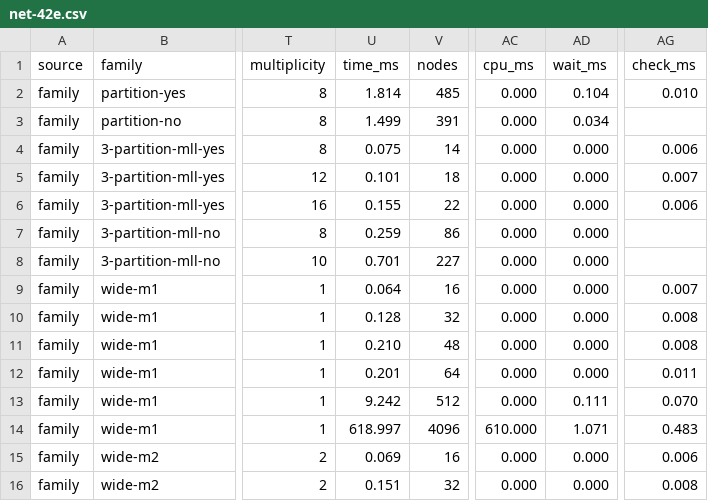
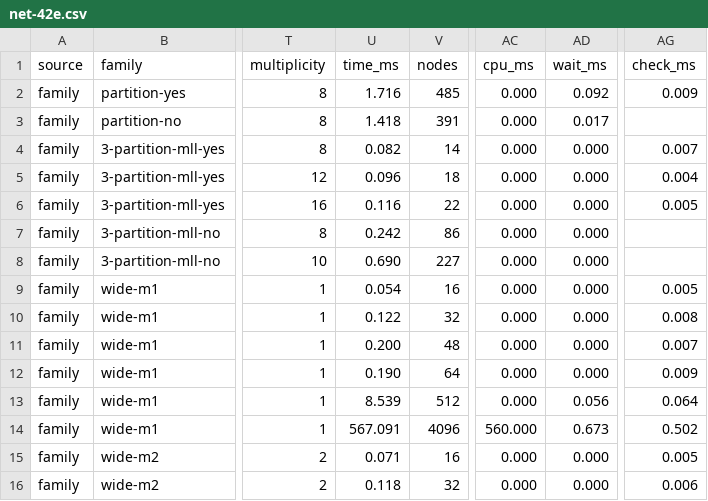
Before and after one commit to linlog-prover/linlog, a CSV file: bench/targets/net-42e.csv, drawn as a sheet; only a part is shown, gaps mark what is left out; the diff covers the shown part only; the diff names each change by its address in the sheet, - before the commit and + after, or states it on an @@ line.

```diff
--- a/bench/targets/net-42e.csv
+++ b/bench/targets/net-42e.csv
-U2 (time_ms): 1.814
+U2 (time_ms): 1.716
-AD2 (wait_ms): 0.104
+AD2 (wait_ms): 0.092
-AG2 (check_ms): 0.010
+AG2 (check_ms): 0.009
-U3 (time_ms): 1.499
+U3 (time_ms): 1.418
-AD3 (wait_ms): 0.034
+AD3 (wait_ms): 0.017
-U4 (time_ms): 0.075
+U4 (time_ms): 0.082
-AG4 (check_ms): 0.006
+AG4 (check_ms): 0.007
-U5 (time_ms): 0.101
+U5 (time_ms): 0.096
-AG5 (check_ms): 0.007
+AG5 (check_ms): 0.004
-U6 (time_ms): 0.155
+U6 (time_ms): 0.116
-AG6 (check_ms): 0.006
+AG6 (check_ms): 0.005
-U7 (time_ms): 0.259
+U7 (time_ms): 0.242
-U8 (time_ms): 0.701
+U8 (time_ms): 0.690
-U9 (time_ms): 0.064
+U9 (time_ms): 0.054
-AG9 (check_ms): 0.007
+AG9 (check_ms): 0.005
-U10 (time_ms): 0.128
+U10 (time_ms): 0.122
-U11 (time_ms): 0.210
+U11 (time_ms): 0.200
-AG11 (check_ms): 0.008
+AG11 (check_ms): 0.007
-U12 (time_ms): 0.201
+U12 (time_ms): 0.190
-AG12 (check_ms): 0.011
+AG12 (check_ms): 0.009
-U13 (time_ms): 9.242
+U13 (time_ms): 8.539
-AD13 (wait_ms): 0.111
+AD13 (wait_ms): 0.056
-AG13 (check_ms): 0.070
+AG13 (check_ms): 0.064
-U14 (time_ms): 618.997
+U14 (time_ms): 567.091
-AC14 (cpu_ms): 610.000
+AC14 (cpu_ms): 560.000
-AD14 (wait_ms): 1.071
+AD14 (wait_ms): 0.673
-AG14 (check_ms): 0.483
+AG14 (check_ms): 0.502
-U15 (time_ms): 0.069
+U15 (time_ms): 0.071
-AG15 (check_ms): 0.006
+AG15 (check_ms): 0.005
-U16 (time_ms): 0.151
+U16 (time_ms): 0.118
-AG16 (check_ms): 0.008
+AG16 (check_ms): 0.006
```
Also changed, not shown: 122 edited cells elsewhere in this file, bench/targets/42e.csv.
